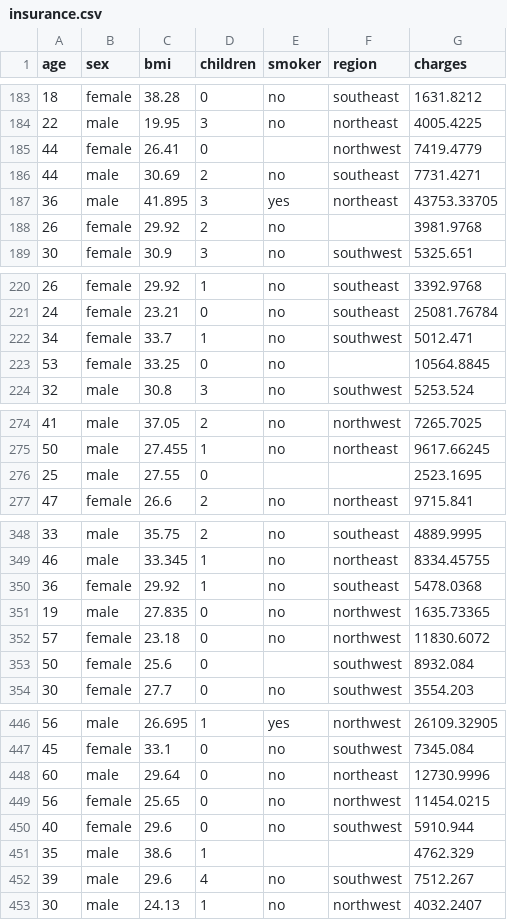
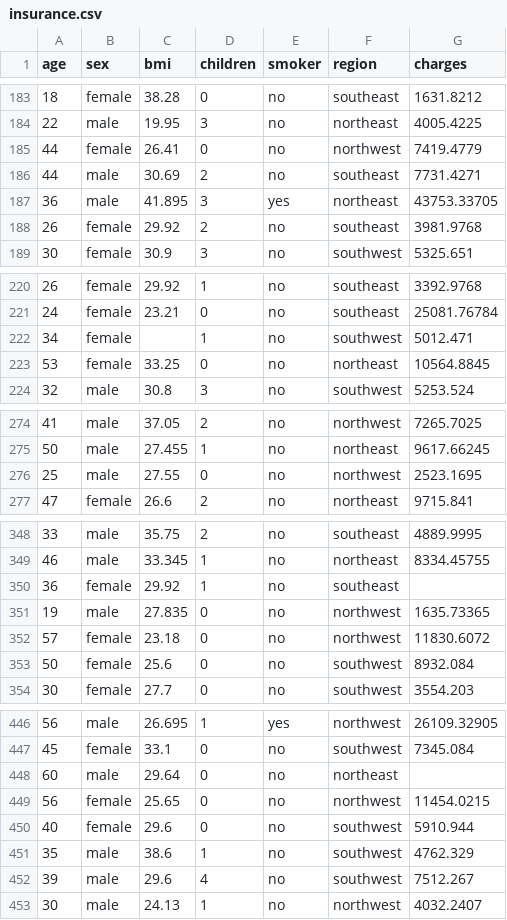
Before and after one commit to Mubtasim36/Data_Science_Project_Group7, a CSV file: insurance.csv, drawn as a sheet; only a part is shown, gaps mark what is left out; the diff covers the shown part only.

```diff
--- a/insurance.csv
+++ b/insurance.csv
@@ -184,6 +184,6 @@ age,sex,bmi,children,smoker,region,charges
 22,male,19.95,3,no,northeast,4005.4225
-44,female,26.41,0,,northwest,7419.4779
+44,female,26.41,0,no,northwest,7419.4779
 44,male,30.69,2,no,southeast,7731.4271
 36,male,41.895,3,yes,northeast,43753.33705
-26,female,29.92,2,no,,3981.9768
+26,female,29.92,2,no,southeast,3981.9768
 30,female,30.9,3,no,southwest,5325.651
@@ -221,4 +221,4 @@ age,sex,bmi,children,smoker,region,charges
 24,female,23.21,0,no,southeast,25081.76784
-34,female,33.7,1,no,southwest,5012.471
-53,female,33.25,0,no,,10564.8845
+34,female,,1,no,southwest,5012.471
+53,female,33.25,0,no,northeast,10564.8845
 32,male,30.8,3,no,southwest,5253.524
@@ -275,3 +275,3 @@ age,sex,bmi,children,smoker,region,charges
 50,male,27.455,1,no,northeast,9617.66245
-25,male,27.55,0,,,2523.1695
+25,male,27.55,0,no,northwest,2523.1695
 47,female,26.6,2,no,northeast,9715.841
@@ -349,6 +349,6 @@ age,sex,bmi,children,smoker,region,charges
 46,male,33.345,1,no,northeast,8334.45755
-36,female,29.92,1,no,southeast,5478.0368
+36,female,29.92,1,no,southeast,
 19,male,27.835,0,no,northwest,1635.73365
 57,female,23.18,0,no,northwest,11830.6072
-50,female,25.6,0,,southwest,8932.084
+50,female,25.6,0,no,southwest,8932.084
 30,female,27.7,0,no,southwest,3554.203
@@ -447,6 +447,6 @@ age,sex,bmi,children,smoker,region,charges
 45,female,33.1,0,no,southwest,7345.084
-60,male,29.64,0,no,northeast,12730.9996
+60,male,29.64,0,no,northeast,
 56,female,25.65,0,no,northwest,11454.0215
 40,female,29.6,0,no,southwest,5910.944
-35,male,38.6,1,,,4762.329
+35,male,38.6,1,no,southwest,4762.329
 39,male,29.6,4,no,southwest,7512.267
```
Also changed, not shown: 46 edited cells elsewhere in this file.
